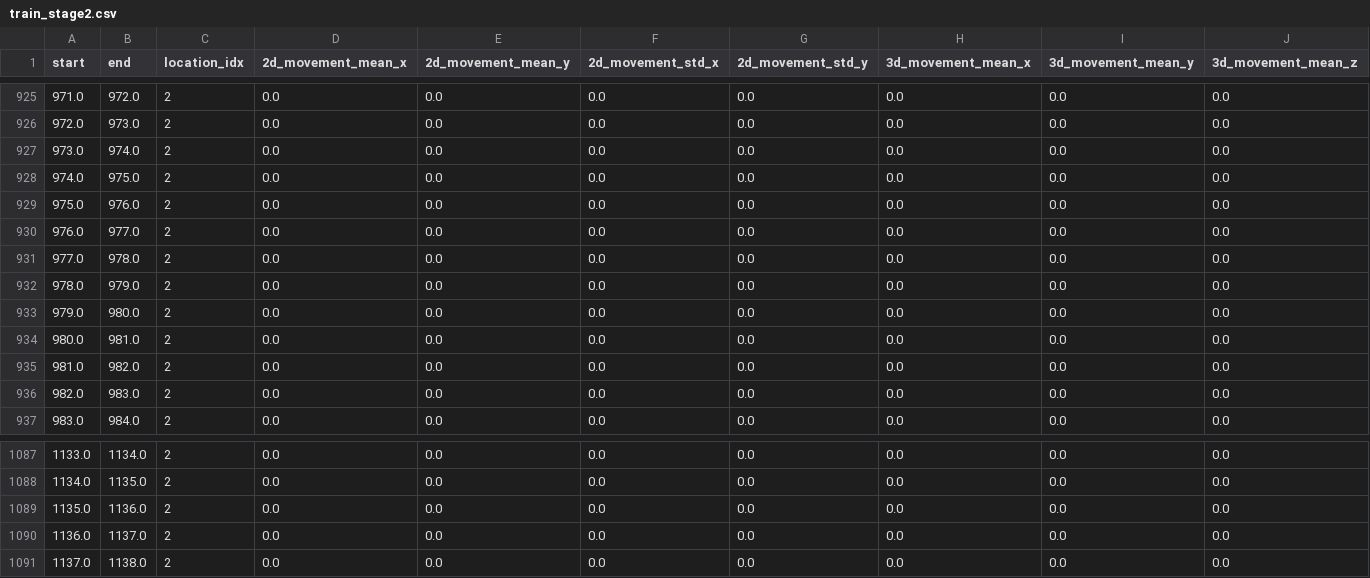
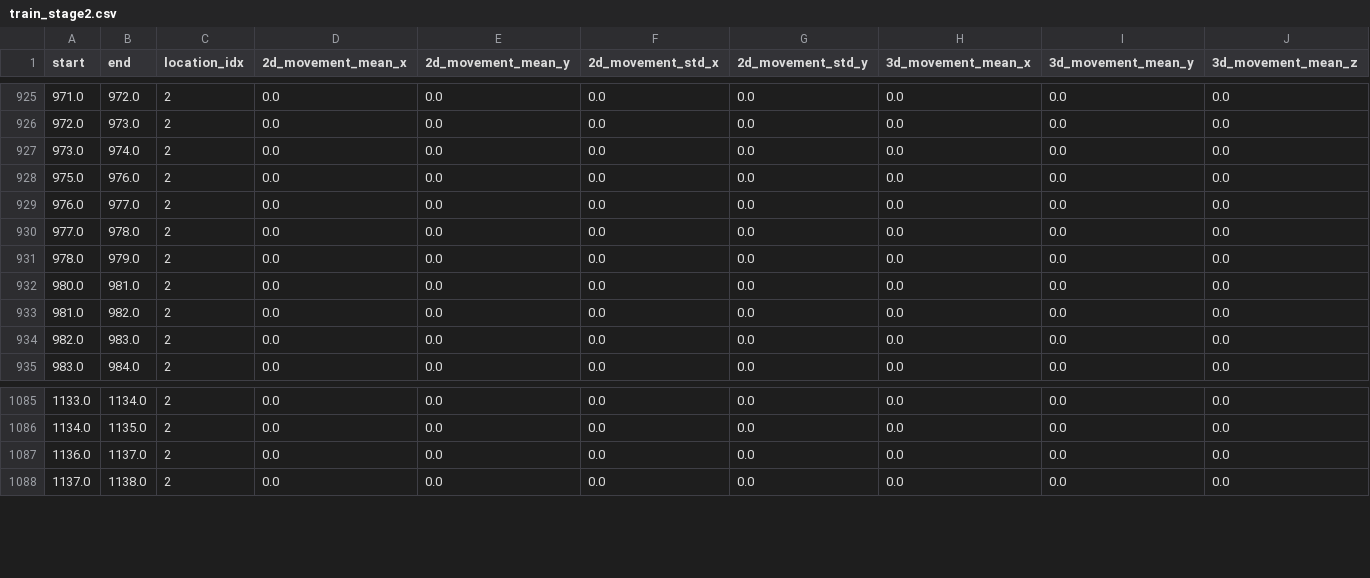
Before and after one commit to jasminepp/ADS, a CSV file: train/00005/train_stage2.csv, drawn as a sheet; only a part is shown, gaps mark what is left out; rows hold the shown columns only; the diff names each change by its address in the sheet, - before the commit and + after, or states it on an @@ line.

```diff
--- a/train/00005/train_stage2.csv
+++ b/train/00005/train_stage2.csv
-row 928: 974.0 | 975.0 | 2 | 0.0 | 0.0 | 0.0 | 0.0 | 0.0 | 0.0 | 0.0
-row 933: 979.0 | 980.0 | 2 | 0.0 | 0.0 | 0.0 | 0.0 | 0.0 | 0.0 | 0.0
-row 1089: 1135.0 | 1136.0 | 2 | 0.0 | 0.0 | 0.0 | 0.0 | 0.0 | 0.0 | 0.0
```
Also changed, not shown: train/00009/train_stage2.csv, train/00010/train_stage2.csv, 12 other files.
